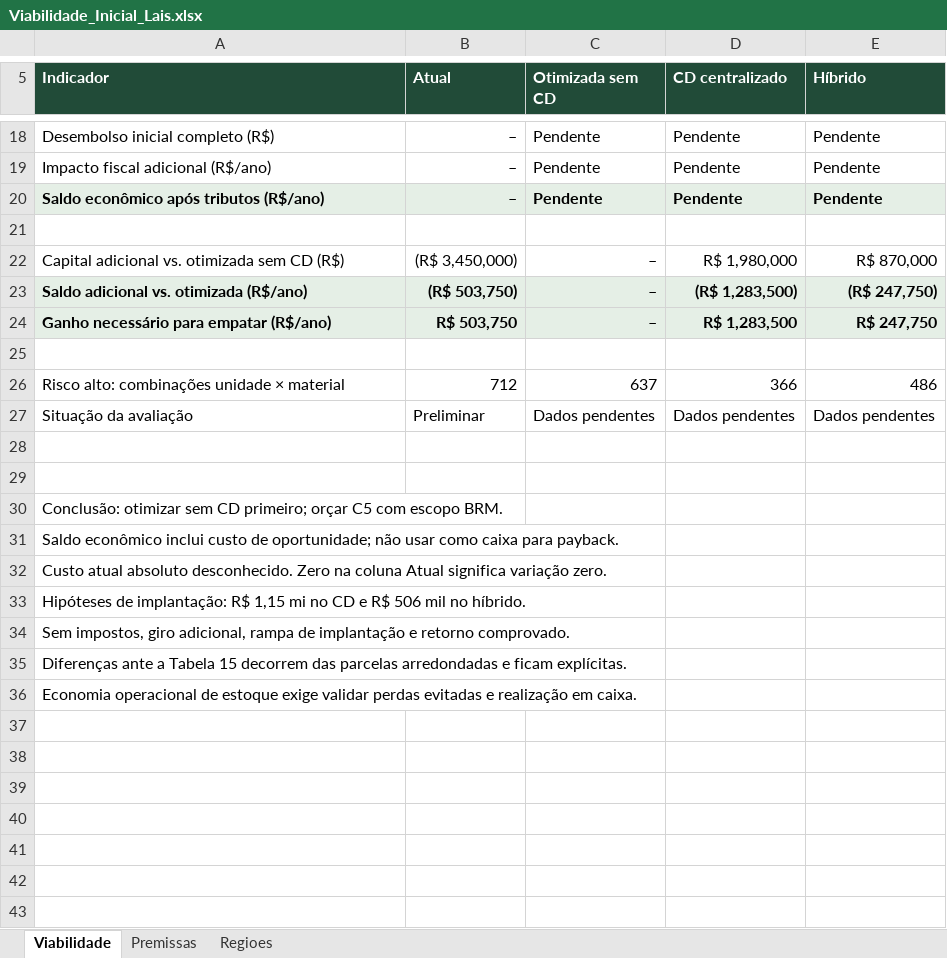
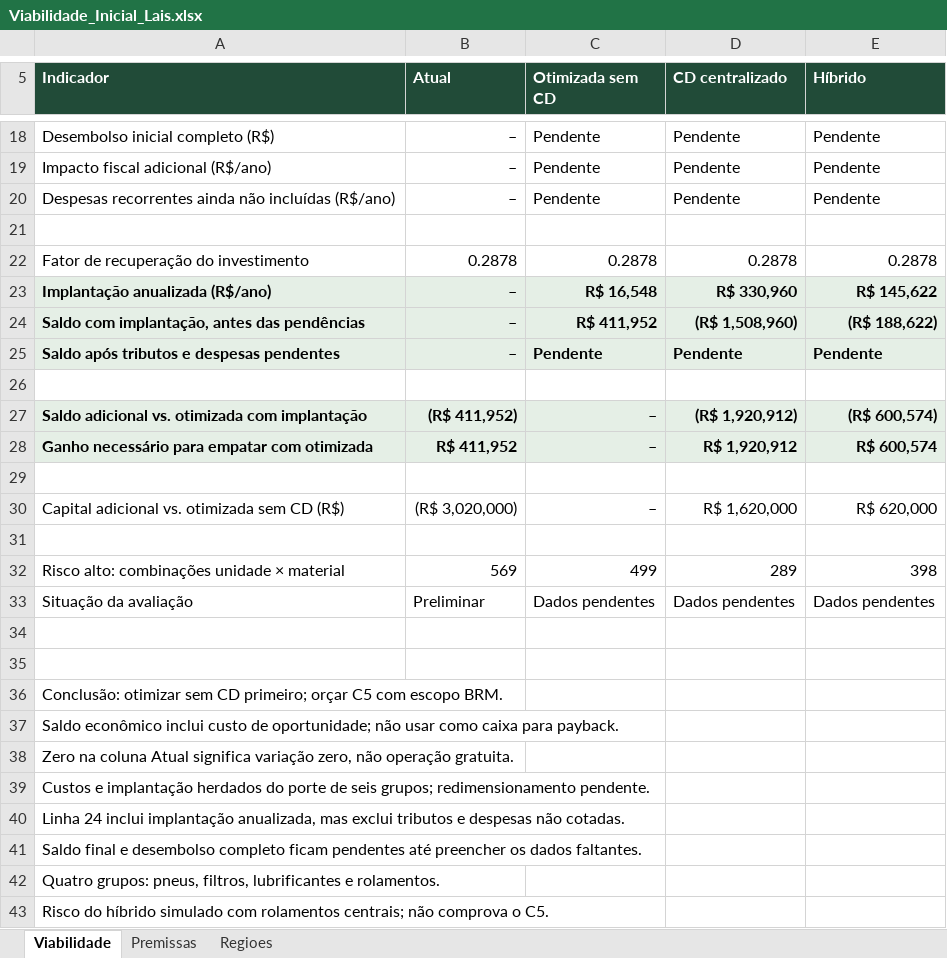
Before and after one commit to AgroTech-Inteli-ATI/2026_02_Atvos, an Excel workbook: docs/static/planilhas/Viabilidade_Inicial_Lais.xlsx, sheet Viabilidade, drawn as a sheet; only a part is shown, gaps mark what is left out; values as stored, in another font and other column widths than the file's, no borders; removed rows and columns are numbered as before the commit, all else as after; the diff covers the shown part only; the diff names each change by its address in the sheet, - before the commit and + after, or states it on an @@ line.

Commit message:
docs: atualiza viabilidade com escopo e custos da sprint 2

```diff
--- a/docs/static/planilhas/Viabilidade_Inicial_Lais.xlsx (sheet Viabilidade)
+++ b/docs/static/planilhas/Viabilidade_Inicial_Lais.xlsx (sheet Viabilidade)
-A20 (Indicador): Saldo econômico após tributos (R$/ano)
+A20 (Indicador): Despesas recorrentes ainda não incluídas (R$/ano)
@@ A20:E20 fill: #E5EFE6 → none, bold: on → off @@
-row 22: Capital adicional vs. otimizada sem CD (R$) | (R$ 3,450,000) | – | R$ 1,980,000 | R$ 870,000
-row 23: Saldo adicional vs. otimizada (R$/ano) | (R$ 503,750) | – | (R$ 1,283,500) | (R$ 247,750)
-row 24: Ganho necessário para empatar (R$/ano) | R$ 503,750 | – | R$ 1,283,500 | R$ 247,750
+row 22: Fator de recuperação do investimento | 0.2878 | 0.2878 | 0.2878 | 0.2878
+row 23: Implantação anualizada (R$/ano) | – | R$ 16,548 | R$ 330,960 | R$ 145,622
+row 24: Saldo com implantação, antes das pendências | – | R$ 411,952 | (R$ 1,508,960) | (R$ 188,622)
+row 25: Saldo após tributos e despesas pendentes | – | Pendente | Pendente | Pendente
+row 27: Saldo adicional vs. otimizada com implantação | (R$ 411,952) | – | (R$ 1,920,912) | (R$ 600,574)
+row 28: Ganho necessário para empatar com otimizada | R$ 411,952 | – | R$ 1,920,912 | R$ 600,574
+row 29: (empty)
+row 30: Capital adicional vs. otimizada sem CD (R$) | (R$ 3,020,000) | – | R$ 1,620,000 | R$ 620,000
+row 31: (empty)
-B32 (Atual): 712
+B32 (Atual): 569
-C32 (Otimizada sem CD): 637
+C32 (Otimizada sem CD): 499
-D32 (CD centralizado): 366
+D32 (CD centralizado): 289
-E32 (Híbrido): 486
+E32 (Híbrido): 398
-A38 (Indicador): Custo atual absoluto desconhecido. Zero na coluna Atual significa variação zero.
+A38 (Indicador): Zero na coluna Atual significa variação zero, não operação gratuita.
-A39 (Indicador): Hipóteses de implantação: R$ 1,15 mi no CD e R$ 506 mil no híbrido.
+A39 (Indicador): Custos e implantação herdados do porte de seis grupos; redimensionamento pendente.
-A40 (Indicador): Sem impostos, giro adicional, rampa de implantação e retorno comprovado.
+A40 (Indicador): Linha 24 inclui implantação anualizada, mas exclui tributos e despesas não cotadas.
-A41 (Indicador): Diferenças ante a Tabela 15 decorrem das parcelas arredondadas e ficam explícitas.
+A41 (Indicador): Saldo final e desembolso completo ficam pendentes até preencher os dados faltantes.
-A42 (Indicador): Economia operacional de estoque exige validar perdas evitadas e realização em caixa.
+A42 (Indicador): Quatro grupos: pneus, filtros, lubrificantes e rolamentos.
+row 43: Risco do híbrido simulado com rolamentos centrais; não comprova o C5.
```
Also changed, not shown: 2 added rows, 2 removed rows and 11 edited cells elsewhere in this sheet, sheet Premissas, formulas that keep their value, 1 other file.
